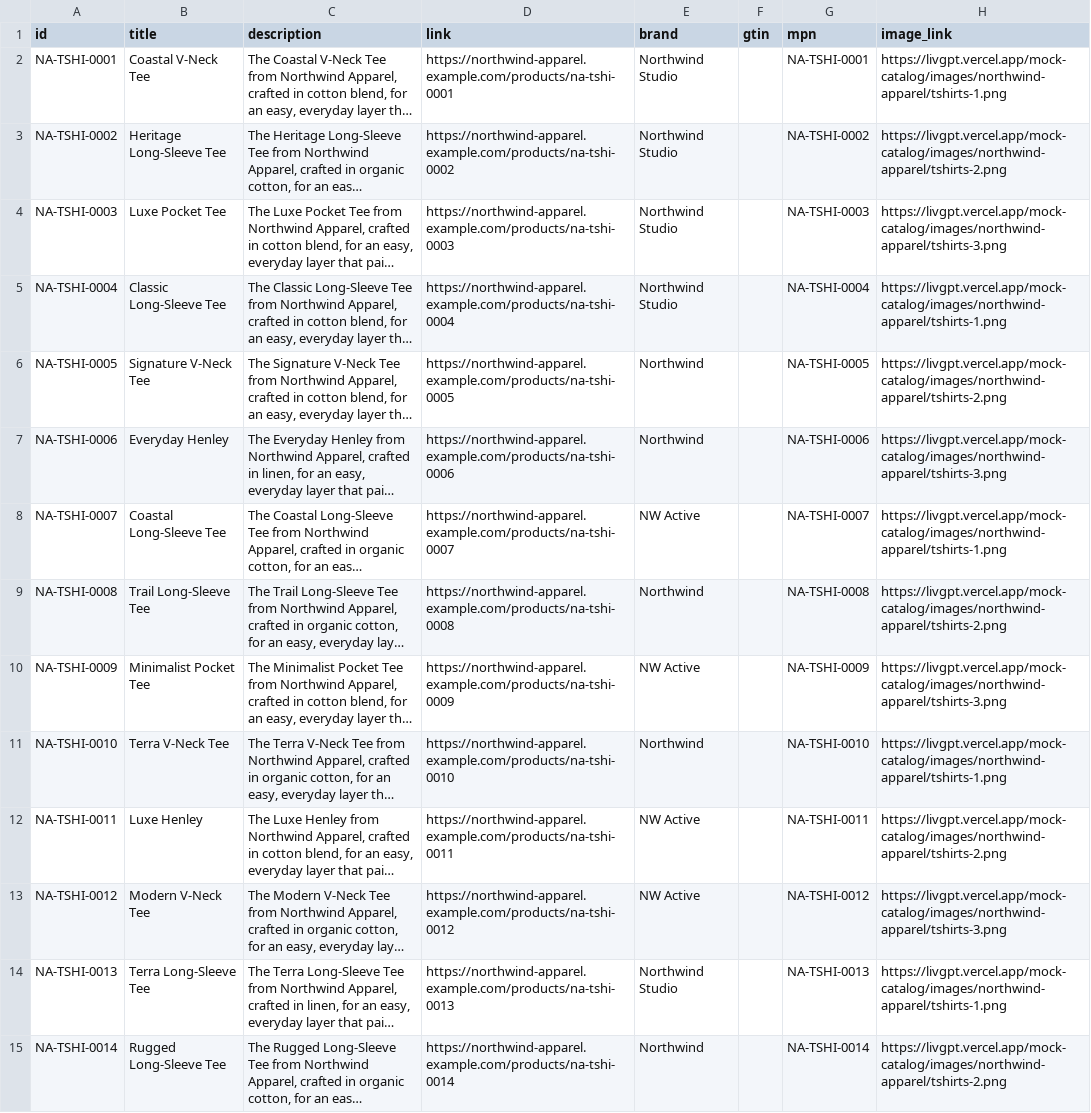
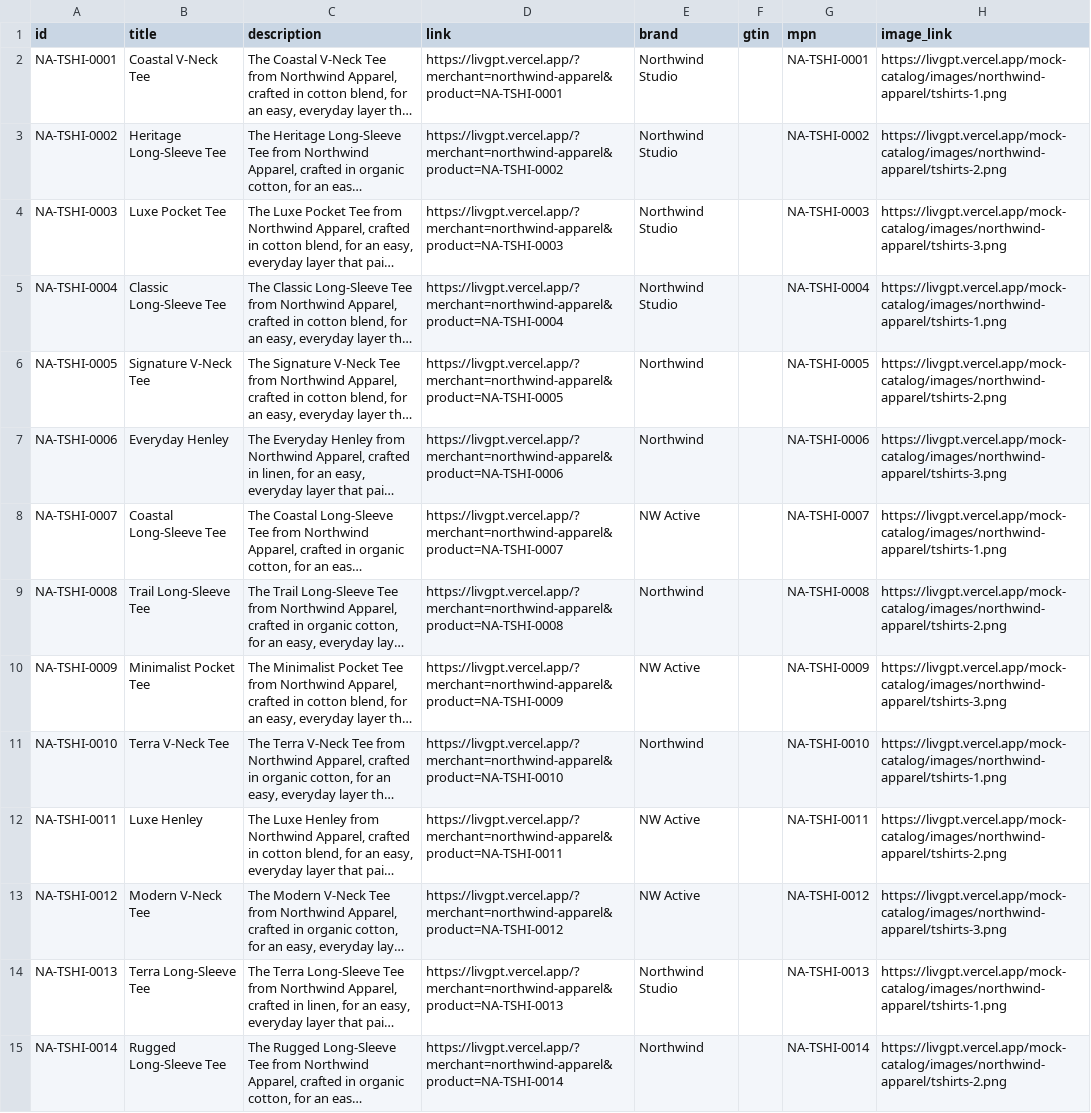
Before and after one commit to livs-stripe/livgpt, a CSV file: mock-catalog/northwind-apparel/feed.csv, drawn as a sheet; only a part is shown; long unchanged cells end in …; the diff covers the shown part only; the diff names each change by its address in the sheet, - before the commit and + after, or states it on an @@ line.

```diff
--- a/mock-catalog/northwind-apparel/feed.csv
+++ b/mock-catalog/northwind-apparel/feed.csv
-D2 (link): https://northwind-apparel.example.com/products/na-tshi-0001
+D2 (link): https://livgpt.vercel.app/?merchant=northwind-apparel&product=NA-TSHI-0001
-D3 (link): https://northwind-apparel.example.com/products/na-tshi-0002
+D3 (link): https://livgpt.vercel.app/?merchant=northwind-apparel&product=NA-TSHI-0002
-D4 (link): https://northwind-apparel.example.com/products/na-tshi-0003
+D4 (link): https://livgpt.vercel.app/?merchant=northwind-apparel&product=NA-TSHI-0003
-D5 (link): https://northwind-apparel.example.com/products/na-tshi-0004
+D5 (link): https://livgpt.vercel.app/?merchant=northwind-apparel&product=NA-TSHI-0004
-D6 (link): https://northwind-apparel.example.com/products/na-tshi-0005
+D6 (link): https://livgpt.vercel.app/?merchant=northwind-apparel&product=NA-TSHI-0005
-D7 (link): https://northwind-apparel.example.com/products/na-tshi-0006
+D7 (link): https://livgpt.vercel.app/?merchant=northwind-apparel&product=NA-TSHI-0006
-D8 (link): https://northwind-apparel.example.com/products/na-tshi-0007
+D8 (link): https://livgpt.vercel.app/?merchant=northwind-apparel&product=NA-TSHI-0007
-D9 (link): https://northwind-apparel.example.com/products/na-tshi-0008
+D9 (link): https://livgpt.vercel.app/?merchant=northwind-apparel&product=NA-TSHI-0008
-D10 (link): https://northwind-apparel.example.com/products/na-tshi-0009
+D10 (link): https://livgpt.vercel.app/?merchant=northwind-apparel&product=NA-TSHI-0009
-D11 (link): https://northwind-apparel.example.com/products/na-tshi-0010
+D11 (link): https://livgpt.vercel.app/?merchant=northwind-apparel&product=NA-TSHI-0010
-D12 (link): https://northwind-apparel.example.com/products/na-tshi-0011
+D12 (link): https://livgpt.vercel.app/?merchant=northwind-apparel&product=NA-TSHI-0011
-D13 (link): https://northwind-apparel.example.com/products/na-tshi-0012
+D13 (link): https://livgpt.vercel.app/?merchant=northwind-apparel&product=NA-TSHI-0012
-D14 (link): https://northwind-apparel.example.com/products/na-tshi-0013
+D14 (link): https://livgpt.vercel.app/?merchant=northwind-apparel&product=NA-TSHI-0013
-D15 (link): https://northwind-apparel.example.com/products/na-tshi-0014
+D15 (link): https://livgpt.vercel.app/?merchant=northwind-apparel&product=NA-TSHI-0014
```
Also changed, not shown: 136 edited cells elsewhere in this file, mock-catalog/fern-and-field/feed.csv, mock-catalog/harbor-and-home/feed.csv, 5 other files.
